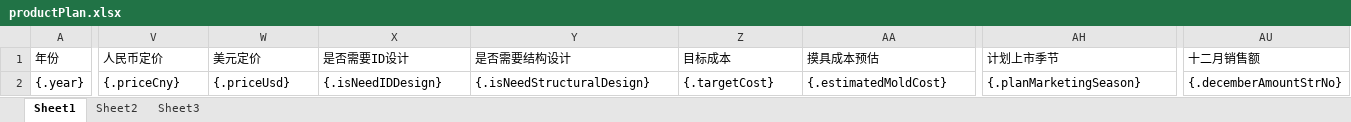
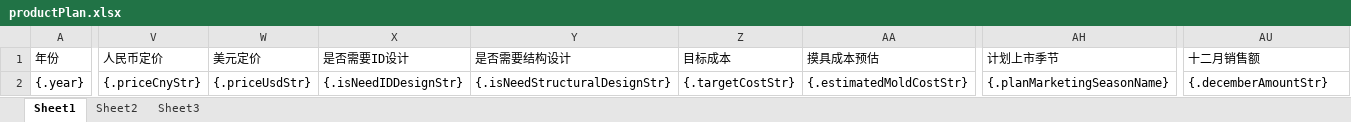
Before and after one commit to quyuzhong1/cloud-erp-backend, an Excel workbook: erp-server/erp-server-plm/src/main/resources/excel/productPlan.xlsx, sheet Sheet1, drawn as a sheet; only a part is shown, gaps mark what is left out; values as stored, in another font and other column widths than the file's, no borders; the diff covers the shown part only; the diff names each change by its address in the sheet, - before the commit and + after, or states it on an @@ line.

```diff
--- a/erp-server/erp-server-plm/src/main/resources/excel/productPlan.xlsx (sheet Sheet1)
+++ b/erp-server/erp-server-plm/src/main/resources/excel/productPlan.xlsx (sheet Sheet1)
-V2 (人民币定价): {.priceCny}
+V2 (人民币定价): {.priceCnyStr}
-W2 (美元定价): {.priceUsd}
+W2 (美元定价): {.priceUsdStr}
-X2 (是否需要ID设计): {.isNeedIDDesign}
+X2 (是否需要ID设计): {.isNeedIDDesignStr}
-Y2 (是否需要结构设计): {.isNeedStructuralDesign}
+Y2 (是否需要结构设计): {.isNeedStructuralDesignStr}
-Z2 (目标成本): {.targetCost}
+Z2 (目标成本): {.targetCostStr}
-AA2 (摸具成本预估): {.estimatedMoldCost}
+AA2 (摸具成本预估): {.estimatedMoldCostStr}
-AH2 (计划上市季节): {.planMarketingSeason}
+AH2 (计划上市季节): {.planMarketingSeasonName}
-AU2 (十二月销售额): {.decemberAmountStrNo}
+AU2 (十二月销售额): {.decemberAmountStr}
```
Also changed, not shown: 4 edited cells elsewhere in this sheet, 5 other files.
